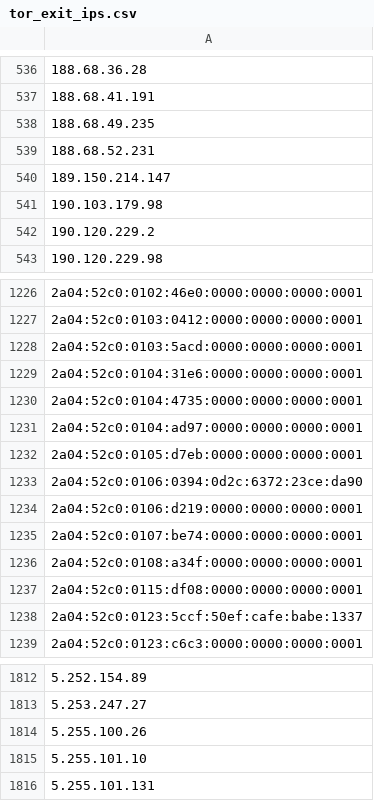
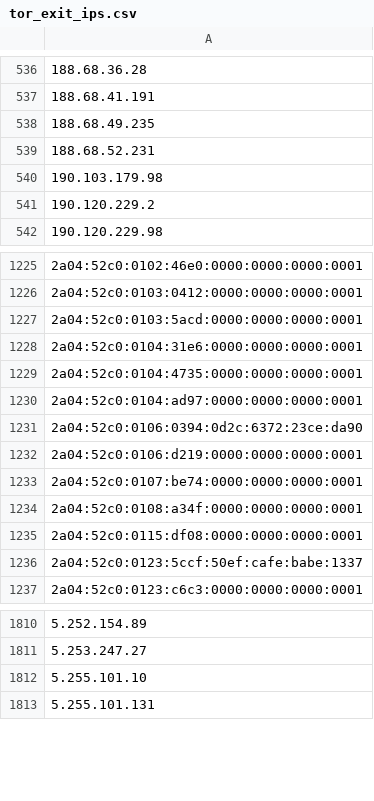
Before and after one commit to nullwhire/tor-watchlist, a CSV file: data/tor_exit_ips.csv, drawn as a sheet; only a part is shown, gaps mark what is left out; the diff names each change by its address in the sheet, - before the commit and + after, or states it on an @@ line.

```diff
--- a/data/tor_exit_ips.csv
+++ b/data/tor_exit_ips.csv
-row 540: 189.150.214.147
-row 1232: 2a04:52c0:0105:d7eb:0000:0000:0000:0001
-row 1814: 5.255.100.26
```
Also changed, not shown: 1 other file.
